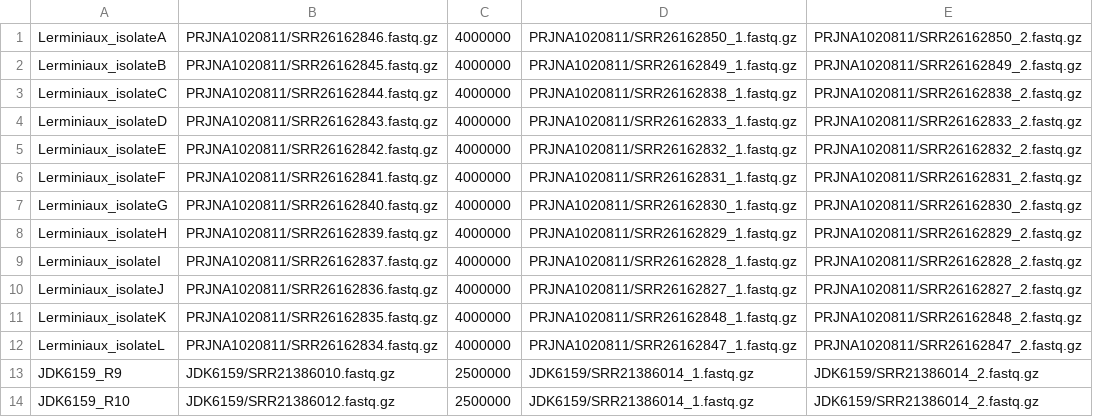
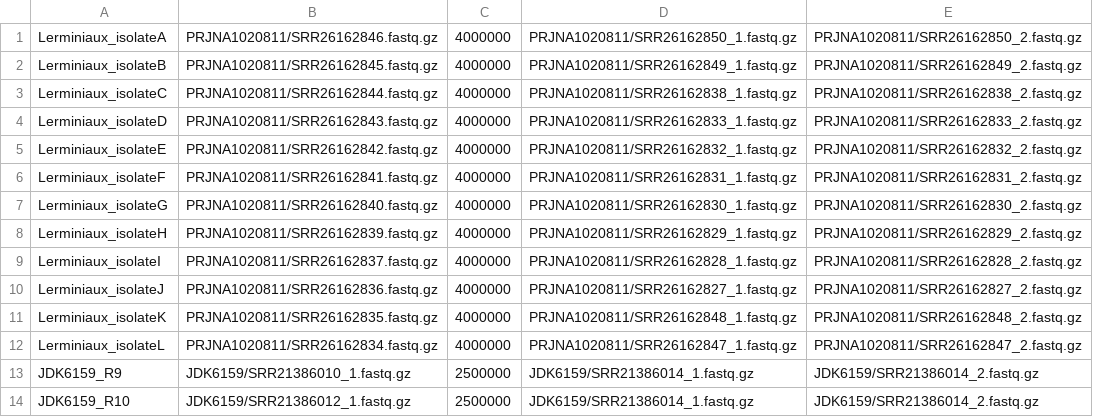
Before and after one commit to gbouras13/hybracter_benchmarking, a CSV file: real_assemble.csv, drawn as a sheet.

Commit message:
jdk

```diff
--- a/real_assemble.csv
+++ b/real_assemble.csv
@@ -12,3 +12,3 @@ Lerminiaux_isolateK,PRJNA1020811/SRR26162835.fastq.gz,4000000,PRJNA1020811/SRR26
 Lerminiaux_isolateL,PRJNA1020811/SRR26162834.fastq.gz,4000000,PRJNA1020811/SRR26162847_1.fastq.gz,PRJNA1020811/SRR26162847_2.fastq.gz
-JDK6159_R9,JDK6159/SRR21386010.fastq.gz,2500000,JDK6159/SRR21386014_1.fastq.gz,JDK6159/SRR21386014_2.fastq.gz
-JDK6159_R10,JDK6159/SRR21386012.fastq.gz,2500000,JDK6159/SRR21386014_1.fastq.gz,JDK6159/SRR21386014_2.fastq.gz
+JDK6159_R9,JDK6159/SRR21386010_1.fastq.gz,2500000,JDK6159/SRR21386014_1.fastq.gz,JDK6159/SRR21386014_2.fastq.gz
+JDK6159_R10,JDK6159/SRR21386012_1.fastq.gz,2500000,JDK6159/SRR21386014_1.fastq.gz,JDK6159/SRR21386014_2.fastq.gz
```
